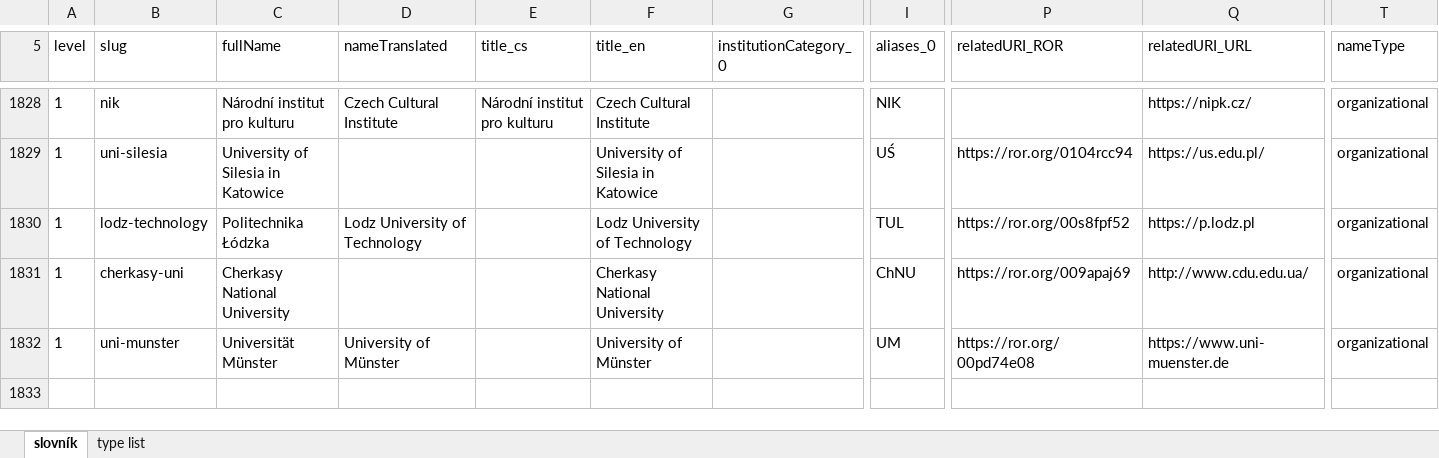
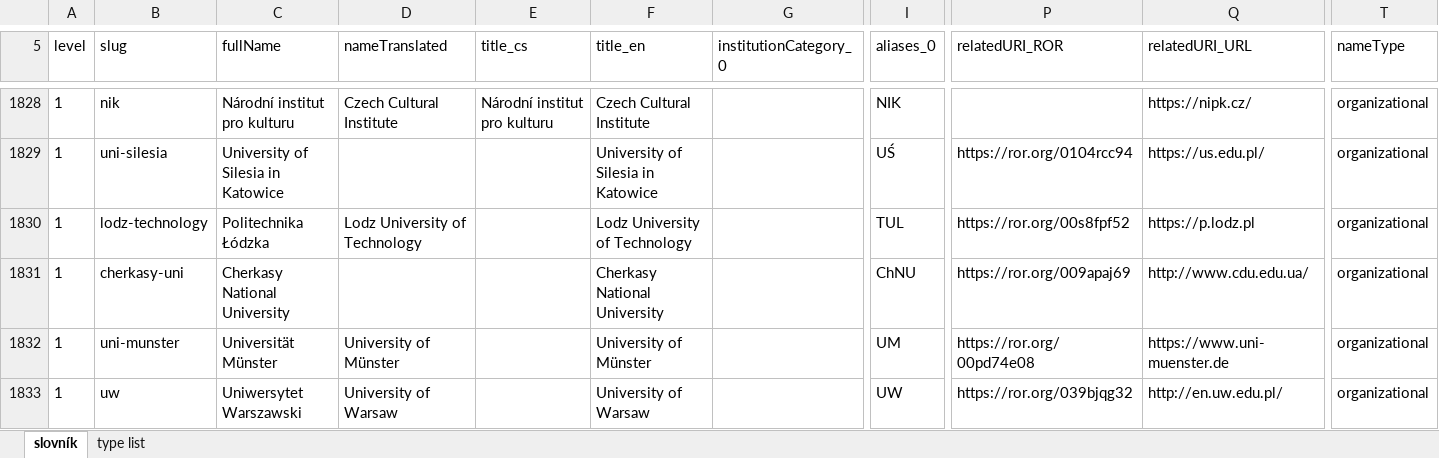
Before and after one commit to Narodni-repozitar/nr-taxonomies, an Excel workbook: data/excel/institutions.xlsx, sheet slovník, drawn as a sheet; only a part is shown, gaps mark what is left out; values as stored, in another font and other column widths than the file's, no borders; conditional formats not drawn; rows hold the shown columns only; the diff names each change by its address in the sheet, - before the commit and + after, or states it on an @@ line.

Commit message:
update inst - UW
university of warsaw

```diff
--- a/data/excel/institutions.xlsx (sheet slovník)
+++ b/data/excel/institutions.xlsx (sheet slovník)
+row 1833: 1 | uw | Uniwersytet Warszawski | University of Warsaw |  | University of Warsaw |  | UW | https://ror.org/039bjqg32 | http://en.uw.edu.pl/ | organizational
```
